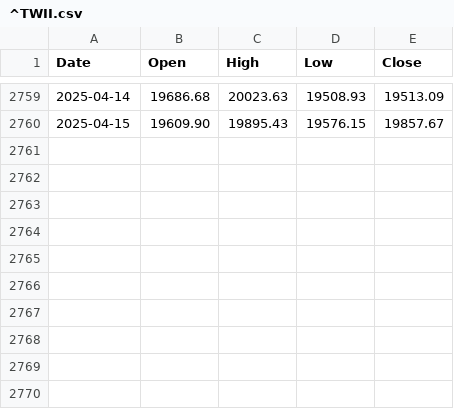
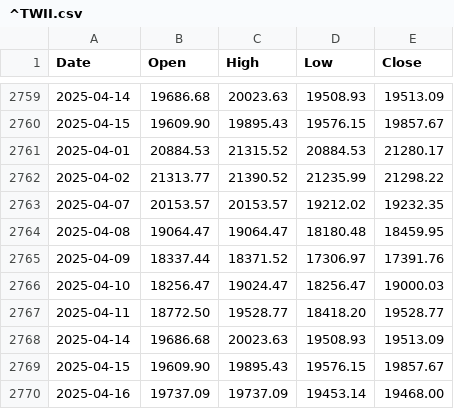
Before and after one commit to 0xD13/Stock-Strategy-Analysis-and-Backtesting, a CSV file: data/twse/^TWII.csv, drawn as a sheet; only a part is shown, gaps mark what is left out; the diff names each change by its address in the sheet, - before the commit and + after, or states it on an @@ line.

```diff
--- a/data/twse/^TWII.csv
+++ b/data/twse/^TWII.csv
+row 2761: 2025-04-01 | 20884.53 | 21315.52 | 20884.53 | 21280.17
+row 2762: 2025-04-02 | 21313.77 | 21390.52 | 21235.99 | 21298.22
+row 2763: 2025-04-07 | 20153.57 | 20153.57 | 19212.02 | 19232.35
+row 2764: 2025-04-08 | 19064.47 | 19064.47 | 18180.48 | 18459.95
+row 2765: 2025-04-09 | 18337.44 | 18371.52 | 17306.97 | 17391.76
+row 2766: 2025-04-10 | 18256.47 | 19024.47 | 18256.47 | 19000.03
+row 2767: 2025-04-11 | 18772.50 | 19528.77 | 18418.20 | 19528.77
+row 2768: 2025-04-14 | 19686.68 | 20023.63 | 19508.93 | 19513.09
+row 2769: 2025-04-15 | 19609.90 | 19895.43 | 19576.15 | 19857.67
+row 2770: 2025-04-16 | 19737.09 | 19737.09 | 19453.14 | 19468.00
```
Also changed, not shown: data/twse/00631L.csv, data/twse/00632R.csv, 1 other file.
